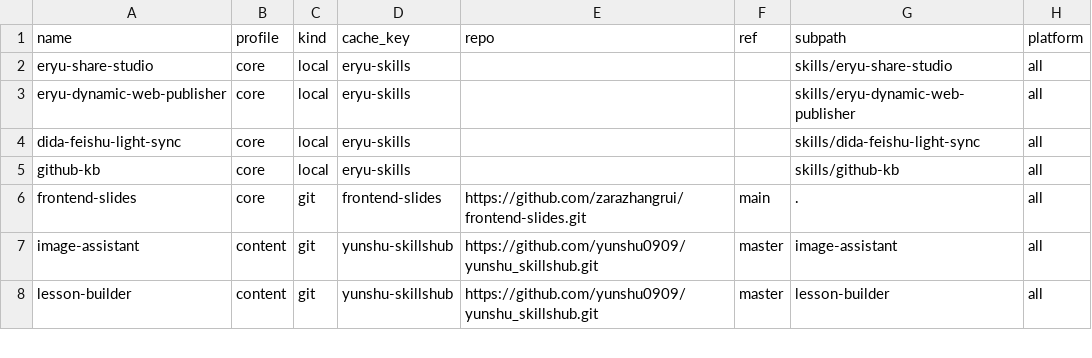
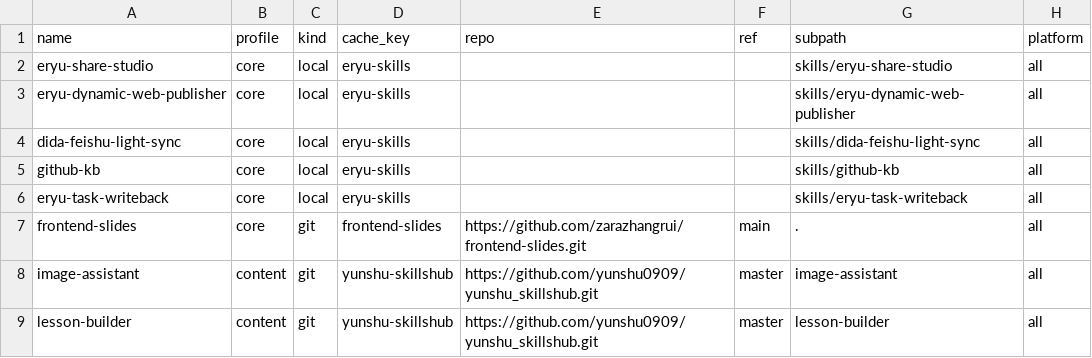
Before and after one commit to sealofyou/eryu-skills, a CSV file: skills.sources.csv, drawn as a sheet; only a part is shown; the diff names each change by its address in the sheet, - before the commit and + after, or states it on an @@ line.

Commit message:
新增三机任务状态回写 Skill
把同一任务匹配、独立交付物拆行、完成时清空执行状态和跨机器本机补漏固化为 core Skill，并提供脱敏配置校验脚本与四类场景测试。

Confidence: 高，Skill 结构、配置校验、场景合同和临时安装均已验证。

Scope-risk: 中，新增 core profile Skill；不包含私有 Base ID、凭据或机器授权。

Tested: quick_validate 通过；配置正反例通过；四类静态合同通过；core 安装已复制本 Skill，后续第三方 Frontend Slides fetch 因网络超时未完成。

```diff
--- a/skills.sources.csv
+++ b/skills.sources.csv
+row 6: eryu-task-writeback | core | local | eryu-skills |  |  | skills/eryu-task-writeback | all
```
Also changed, not shown: 5 other files.
